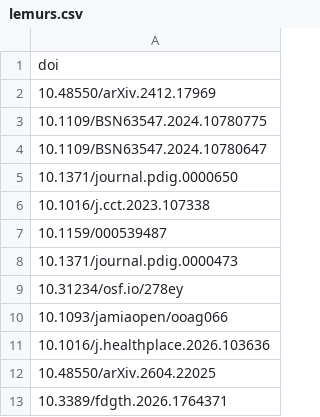
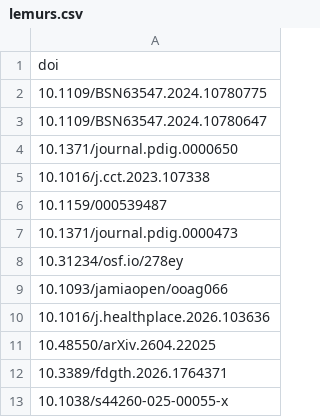
Before and after one commit to Vermont-Complex-Systems/vcsi-website, a CSV file: src/data/publications/lemurs.csv, drawn as a sheet.

```diff
--- a/src/data/publications/lemurs.csv
+++ b/src/data/publications/lemurs.csv
@@ -1,3 +1,2 @@
 doi
-10.48550/arXiv.2412.17969
 10.1109/BSN63547.2024.10780775
@@ -13 +12,2 @@ doi
 10.3389/fdgth.2026.1764371
+10.1038/s44260-025-00055-x
```
Also changed, not shown: src/data/members.csv, src/data/students.csv, 9 other files.
